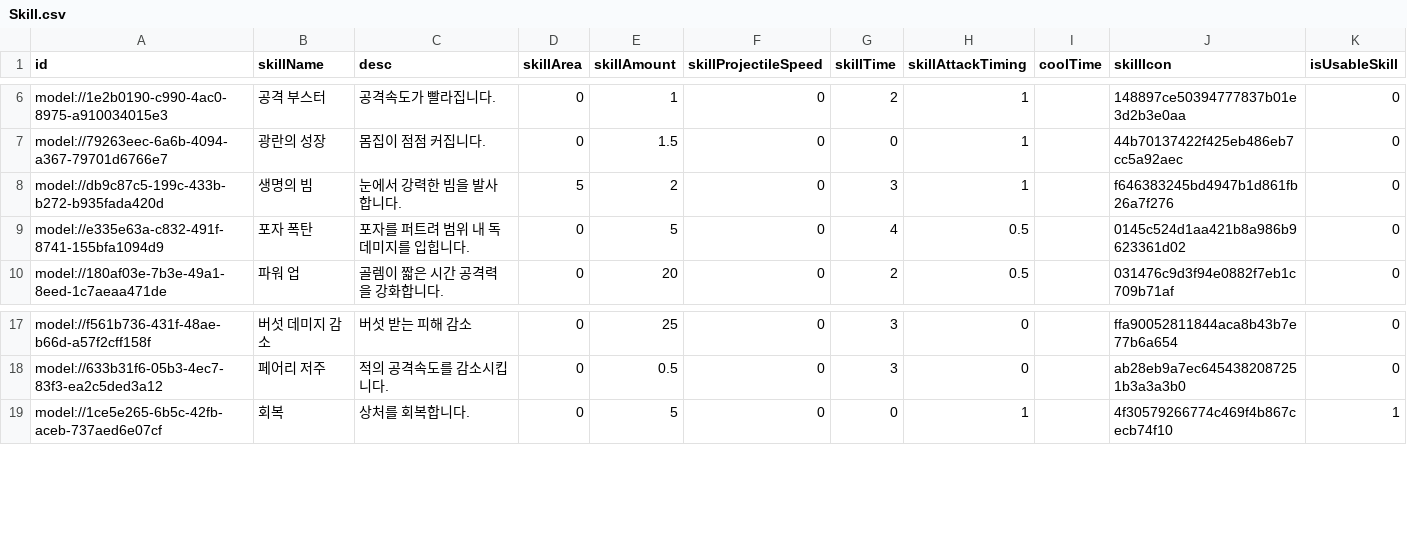
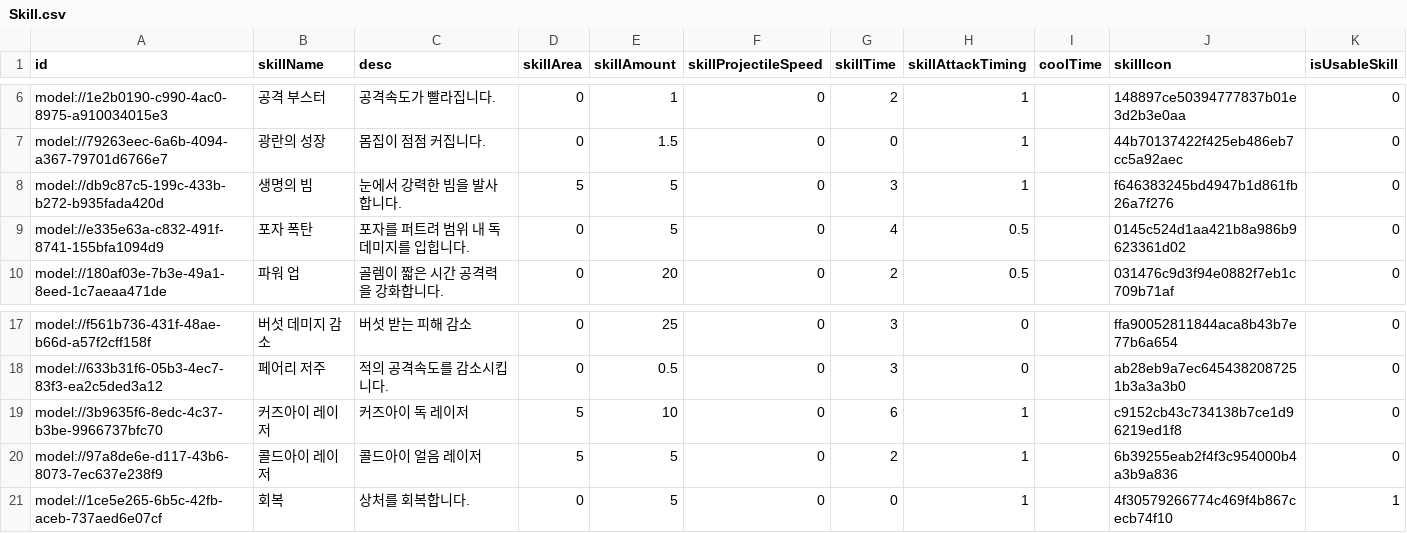
Before and after one commit to browniesss/MapleWorlds, a CSV file: RootDesk/MyDesk/DataSets/Skill.csv, drawn as a sheet; only a part is shown, gaps mark what is left out.

```diff
--- a/RootDesk/MyDesk/DataSets/Skill.csv
+++ b/RootDesk/MyDesk/DataSets/Skill.csv
@@ -7,3 +7,3 @@ model://1e2b0190-c990-4ac0-8975-a910034015e3,공격 부스터,공격속도가
 model://79263eec-6a6b-4094-a367-79701d6766e7,광란의 성장,몸집이 점점 커집니다.,0,1.5,0,0,1,,44b70137422f425eb486eb7cc5a92aec,0
-model://db9c87c5-199c-433b-b272-b935fada420d,생명의 빔,눈에서 강력한 빔을 발사합니다.,5,2,0,3,1,,f646383245bd4947b1d861fb26a7f276,0
+model://db9c87c5-199c-433b-b272-b935fada420d,생명의 빔,눈에서 강력한 빔을 발사합니다.,5,5,0,3,1,,f646383245bd4947b1d861fb26a7f276,0
 model://e335e63a-c832-491f-8741-155bfa1094d9,포자 폭탄,포자를 퍼트려 범위 내 독 데미지를 입힙니다.,0,5,0,4,0.5,,0145c524d1aa421b8a986b9623361d02,0
@@ -18,2 +18,4 @@ model://f561b736-431f-48ae-b66d-a57f2cff158f,버섯 데미지 감소,버섯 받
 model://633b31f6-05b3-4ec7-83f3-ea2c5ded3a12,페어리 저주,적의 공격속도를 감소시킵니다.,0,0.5,0,3,0,,ab28eb9a7ec6454382087251b3a3a3b0,0
+model://3b9635f6-8edc-4c37-b3be-9966737bfc70,커즈아이 레이저,커즈아이 독 레이저,5,10,0,6,1,,c9152cb43c734138b7ce1d96219ed1f8,0
+model://97a8de6e-d117-43b6-8073-7ec637e238f9,콜드아이 레이저,콜드아이 얼음 레이저,5,5,0,2,1,,6b39255eab2f4f3c954000b4a3b9a836,0
 model://1ce5e265-6b5c-42fb-aceb-737aed6e07cf,회복,상처를 회복합니다.,0,5,0,0,1,,4f30579266774c469f4b867cecb74f10,1
```
Also changed, not shown: RootDesk/MyDesk/DataSets/Unit.csv, 12 other files.
